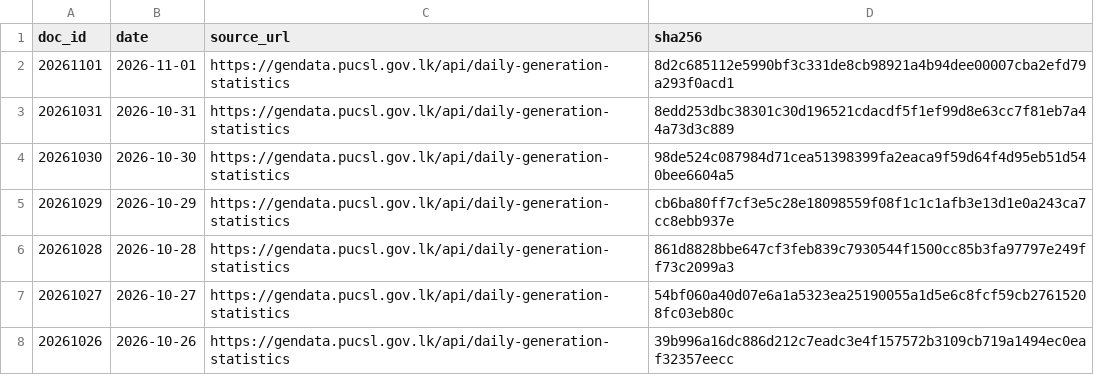
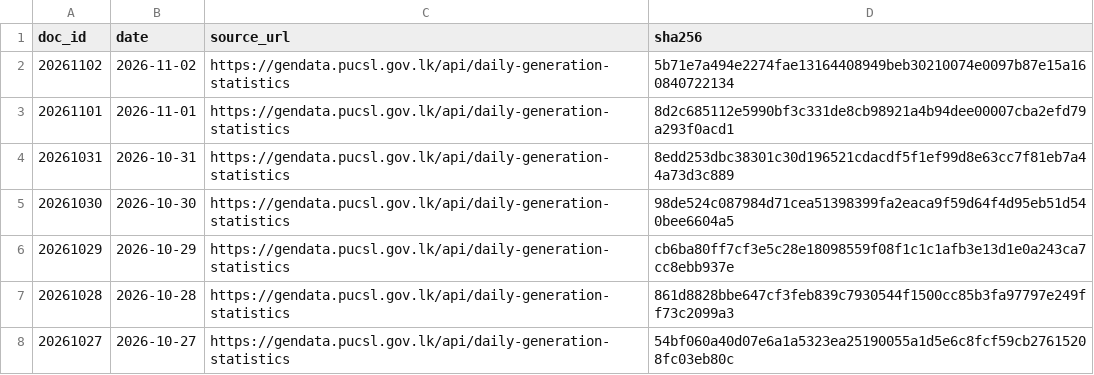
Before and after one commit to zr101/srilanka-data, a TSV file: data/pucsl_generation/docs_last100.tsv, drawn as a sheet; only a part is shown; the shorter side is filled out with more unchanged rows; the diff names each change by its address in the sheet, - before the commit and + after, or states it on an @@ line.

```diff
--- a/data/pucsl_generation/docs_last100.tsv
+++ b/data/pucsl_generation/docs_last100.tsv
+row 2: 20261102 | 2026-11-02 | https://gendata.pucsl.gov.lk/api/daily-generation-statistics | 5b71e7a494e2274fae13164408949beb30210074e0097b87e15a160840722134
```
Also changed, not shown: data/pucsl_generation/docs_all.tsv, 5 other files.
